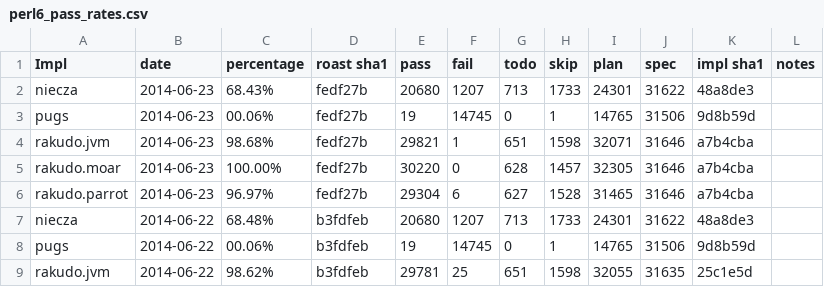
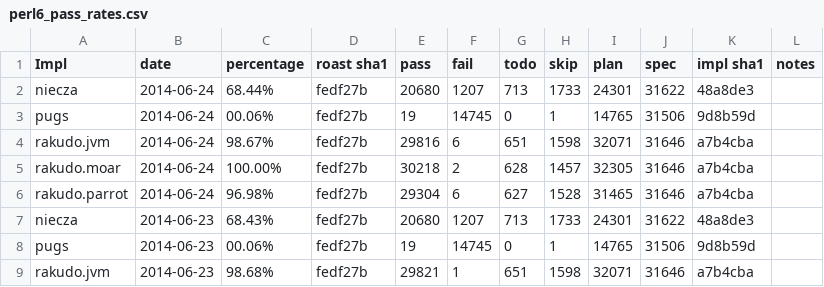
Before and after one commit to coke/perl6-roast-data, a CSV file: perl6_pass_rates.csv, drawn as a sheet; only a part is shown; the shorter side is filled out with more unchanged rows.

```diff
--- a/perl6_pass_rates.csv
+++ b/perl6_pass_rates.csv
@@ -1,2 +1,7 @@
 Impl,date,percentage,"roast sha1",pass,fail,todo,skip,plan,spec,"impl sha1",notes
+niecza,2014-06-24,68.44%,fedf27b,20680,1207,713,1733,24301,31622,48a8de3,
+pugs,2014-06-24,00.06%,fedf27b,19,14745,0,1,14765,31506,9d8b59d,
+rakudo.jvm,2014-06-24,98.67%,fedf27b,29816,6,651,1598,32071,31646,a7b4cba,
+rakudo.moar,2014-06-24,100.00%,fedf27b,30218,2,628,1457,32305,31646,a7b4cba,
+rakudo.parrot,2014-06-24,96.98%,fedf27b,29304,6,627,1528,31465,31646,a7b4cba,
 niecza,2014-06-23,68.43%,fedf27b,20680,1207,713,1733,24301,31622,48a8de3,
```
Also changed, not shown: 4 other files.
